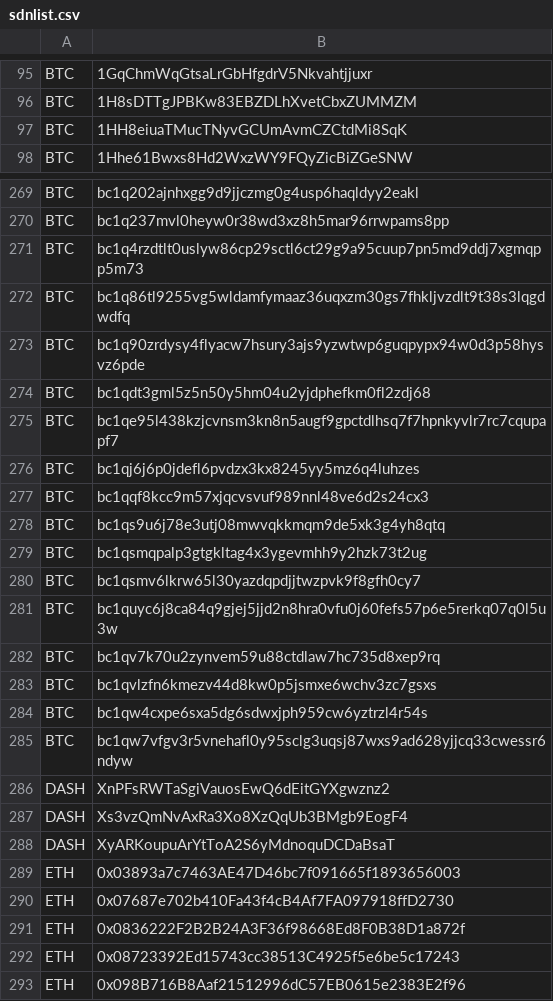
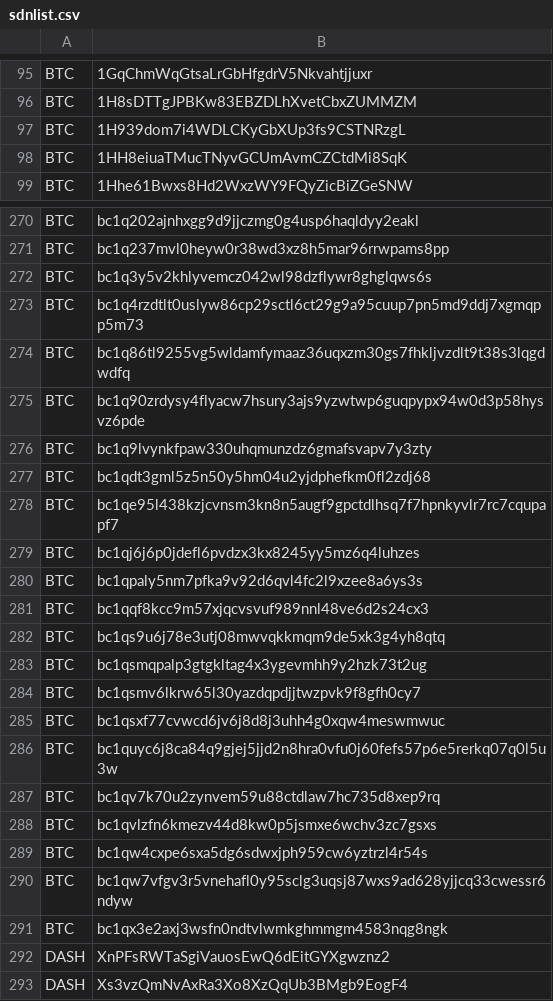
Before and after one commit to CYBAVO/Cryptocurrency_Sanction_List, a CSV file: sdnlist.csv, drawn as a sheet; only a part is shown, gaps mark what is left out; the shorter side is filled out with more unchanged rows.

```diff
--- a/sdnlist.csv
+++ b/sdnlist.csv
@@ -96,2 +96,3 @@ BTC,1GqChmWqGtsaLrGbHfgdrV5Nkvahtjjuxr
 BTC,1H8sDTTgJPBKw83EBZDLhXvetCbxZUMMZM
+BTC,1H939dom7i4WDLCKyGbXUp3fs9CSTNRzgL
 BTC,1HH8eiuaTMucTNyvGCUmAvmCZCtdMi8SqK
@@ -270,2 +271,3 @@ BTC,bc1q202ajnhxgg9d9jjczmg0g4usp6haqldyy2eakl
 BTC,bc1q237mvl0heyw0r38wd3xz8h5mar96rrwpams8pp
+BTC,bc1q3y5v2khlyvemcz042wl98dzflywr8ghglqws6s
 BTC,bc1q4rzdtlt0uslyw86cp29sctl6ct29g9a95cuup7pn5md9ddj7xgmqpp5m73
@@ -273,2 +275,3 @@ BTC,bc1q86tl9255vg5wldamfymaaz36uqxzm30gs7fhkljvzdlt9t38s3lqgdwdfq
 BTC,bc1q90zrdysy4flyacw7hsury3ajs9yzwtwp6guqpypx94w0d3p58hysvz6pde
+BTC,bc1q9lvynkfpaw330uhqmunzdz6gmafsvapv7y3zty
 BTC,bc1qdt3gml5z5n50y5hm04u2yjdphefkm0fl2zdj68
@@ -276,2 +279,3 @@ BTC,bc1qe95l438kzjcvnsm3kn8n5augf9gpctdlhsq7f7hpnkyvlr7rc7cqupapf7
 BTC,bc1qj6j6p0jdefl6pvdzx3kx8245yy5mz6q4luhzes
+BTC,bc1qpaly5nm7pfka9v92d6qvl4fc2l9xzee8a6ys3s
 BTC,bc1qqf8kcc9m57xjqcvsvuf989nnl48ve6d2s24cx3
@@ -280,2 +284,3 @@ BTC,bc1qsmqpalp3gtgkltag4x3ygevmhh9y2hzk73t2ug
 BTC,bc1qsmv6lkrw65l30yazdqpdjjtwzpvk9f8gfh0cy7
+BTC,bc1qsxf77cvwcd6jv6j8d8j3uhh4g0xqw4meswmwuc
 BTC,bc1quyc6j8ca84q9gjej5jjd2n8hra0vfu0j60fefs57p6e5rerkq07q0l5u3w
@@ -285,2 +290,3 @@ BTC,bc1qw4cxpe6sxa5dg6sdwxjph959cw6yztrzl4r54s
 BTC,bc1qw7vfgv3r5vnehafl0y95sclg3uqsj87wxs9ad628yjjcq33cwessr6ndyw
+BTC,bc1qx3e2axj3wsfn0ndtvlwmkghmmgm4583nqg8ngk
 DASH,XnPFsRWTaSgiVauosEwQ6dEitGYXgwznz2
```
Also changed, not shown: sdnlist_step1.csv, sdnlist_step2.csv, 1 other file.
